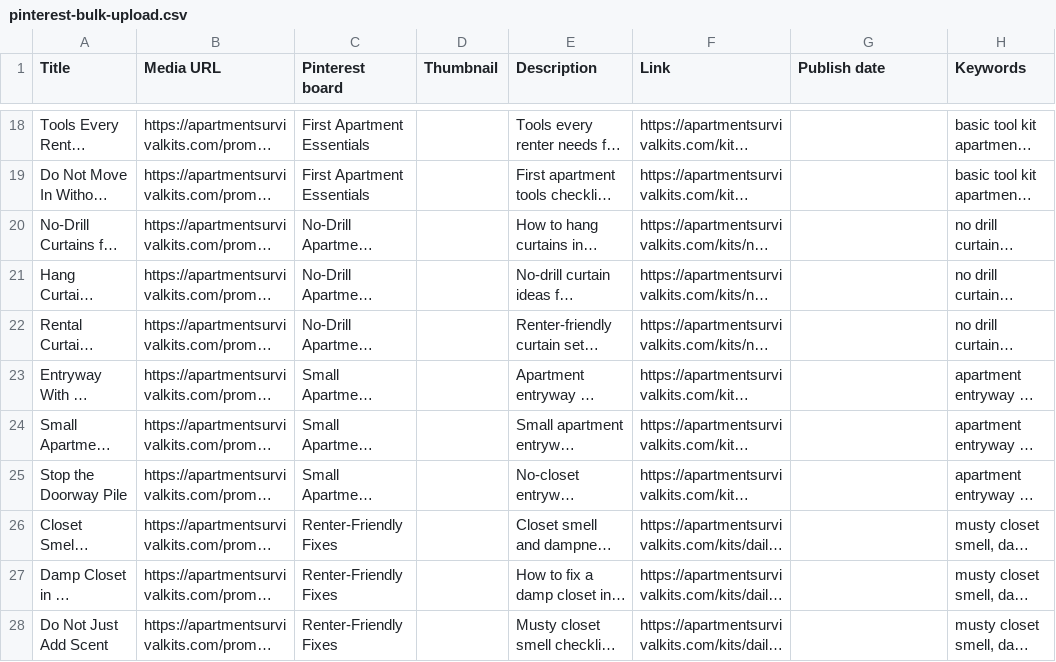
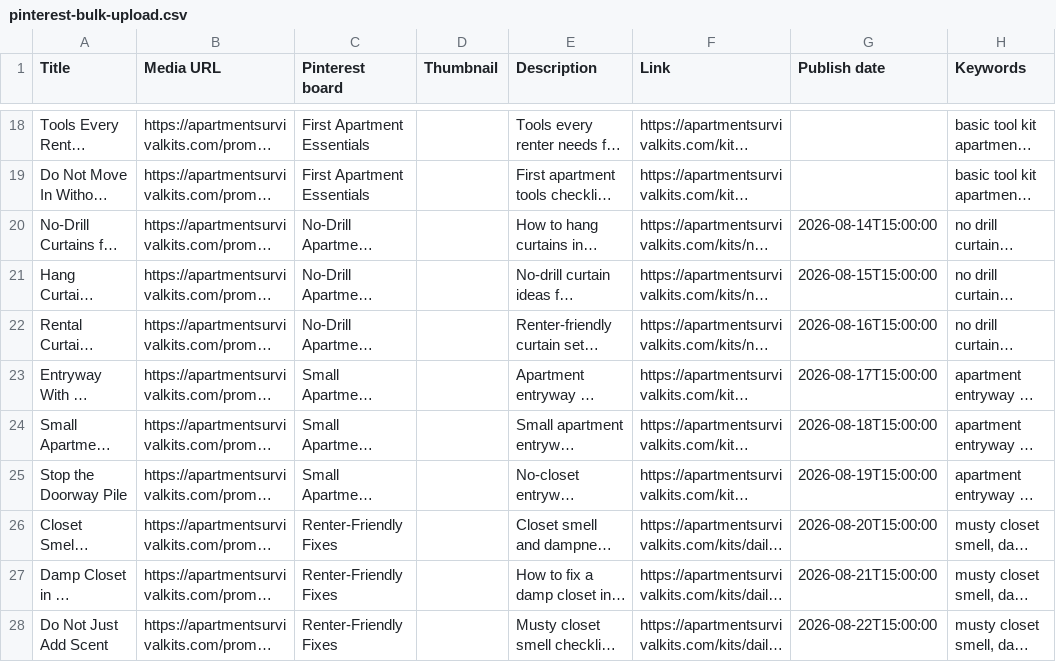
Before and after one commit to anbar-dev/renterfix-kits, a CSV file: docs/promo/pinterest-bulk-upload.csv, drawn as a sheet; only a part is shown, gaps mark what is left out; long unchanged cells end in …; the diff names each change by its address in the sheet, - before the commit and + after, or states it on an @@ line.

```diff
--- a/docs/promo/pinterest-bulk-upload.csv
+++ b/docs/promo/pinterest-bulk-upload.csv
-G20 (Publish date): (empty)
+G20 (Publish date): 2026-08-14T15:00:00
-G21 (Publish date): (empty)
+G21 (Publish date): 2026-08-15T15:00:00
-G22 (Publish date): (empty)
+G22 (Publish date): 2026-08-16T15:00:00
-G23 (Publish date): (empty)
+G23 (Publish date): 2026-08-17T15:00:00
-G24 (Publish date): (empty)
+G24 (Publish date): 2026-08-18T15:00:00
-G25 (Publish date): (empty)
+G25 (Publish date): 2026-08-19T15:00:00
-G26 (Publish date): (empty)
+G26 (Publish date): 2026-08-20T15:00:00
-G27 (Publish date): (empty)
+G27 (Publish date): 2026-08-21T15:00:00
-G28 (Publish date): (empty)
+G28 (Publish date): 2026-08-22T15:00:00
```
Also changed, not shown: docs/promo/PINTEREST_LEDGER.csv, docs/promo/closet-smell-dampness/pinterest-bulk-upload.csv, 28 other files.
